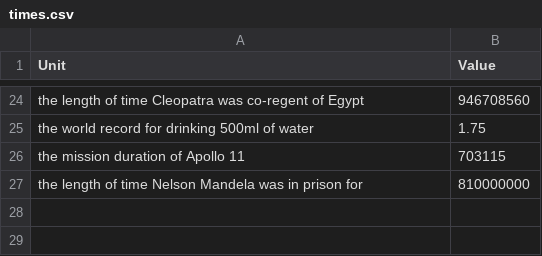
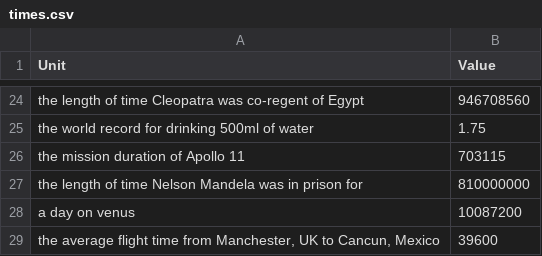
Before and after one commit to jacobpennington821/measurementbot, a CSV file: data/times.csv, drawn as a sheet; only a part is shown, gaps mark what is left out.

```diff
--- a/data/times.csv
+++ b/data/times.csv
@@ -27 +27,3 @@ Unit,Value
 "the length of time Nelson Mandela was in prison for", 810000000
+"a day on venus", 10087200
+"the average flight time from Manchester, UK to Cancun, Mexico", 39600
```
Also changed, not shown: data/lengths.csv, 1 other file.
